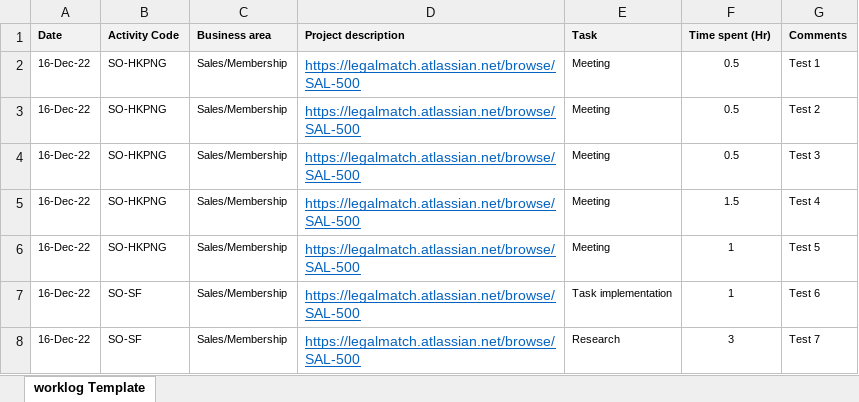
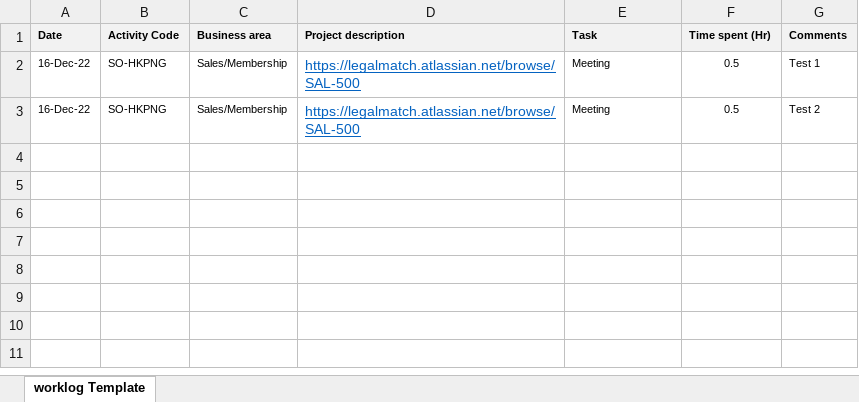
Before and after one commit to rapiinel/jira_worklog_automation, an Excel workbook: Worklog Entry Template.xlsx, sheet worklog Template, drawn as a sheet; values as stored, in another font and other column widths than the file's, no borders; the diff names each change by its address in the sheet, - before the commit and + after, or states it on an @@ line.

```diff
--- a/Worklog Entry Template.xlsx (sheet worklog Template)
+++ b/Worklog Entry Template.xlsx (sheet worklog Template)
-row 4: 16-Dec-22 | SO-HKPNG | Sales/Membership | https://legalmatch.atlassian.net/browse/SAL-500 | Meeting | 0.5 | Test 3
-row 5: 16-Dec-22 | SO-HKPNG | Sales/Membership | https://legalmatch.atlassian.net/browse/SAL-500 | Meeting | 1.5 | Test 4
-row 6: 16-Dec-22 | SO-HKPNG | Sales/Membership | https://legalmatch.atlassian.net/browse/SAL-500 | Meeting | 1 | Test 5
-row 7: 16-Dec-22 | SO-SF | Sales/Membership | https://legalmatch.atlassian.net/browse/SAL-500 | Task implementation | 1 | Test 6
-row 8: 16-Dec-22 | SO-SF | Sales/Membership | https://legalmatch.atlassian.net/browse/SAL-500 | Research | 3 | Test 7
```
Also changed, not shown: 1 other file.
